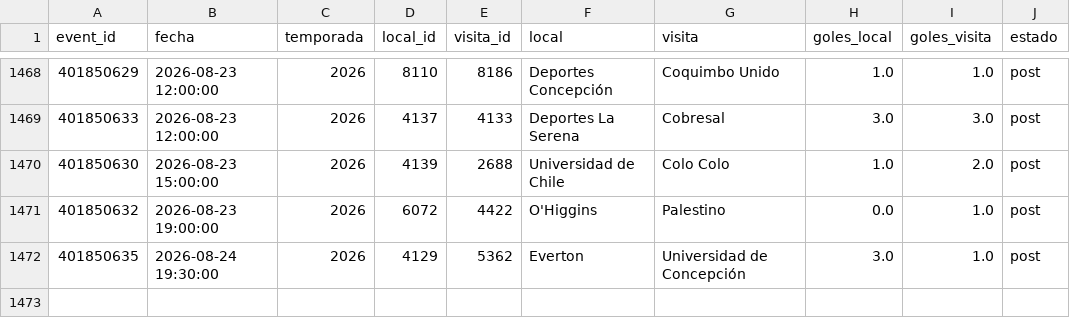
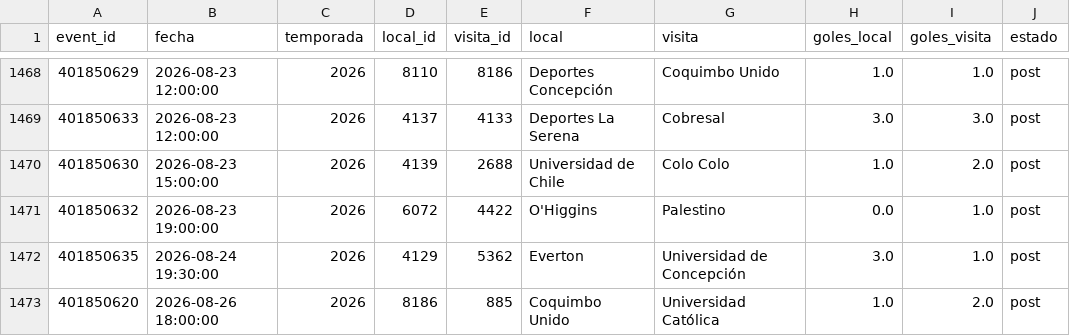
Before and after one commit to Pacortes2021/fifa-2026-hybrid-forecast, a CSV file: chile/data/partidos.csv, drawn as a sheet; only a part is shown, gaps mark what is left out; the diff names each change by its address in the sheet, - before the commit and + after, or states it on an @@ line.

```diff
--- a/chile/data/partidos.csv
+++ b/chile/data/partidos.csv
+row 1473: 401850620 | 2026-08-26 18:00:00 | 2026 | 8186 | 885 | Coquimbo Unido | Universidad Católica | 1.0 | 2.0 | post
```
Also changed, not shown: chile/data/fixture.csv, esp/data/fixture.csv, 2 other files.
